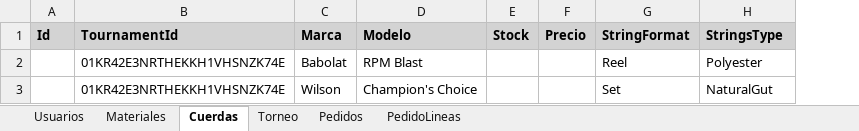
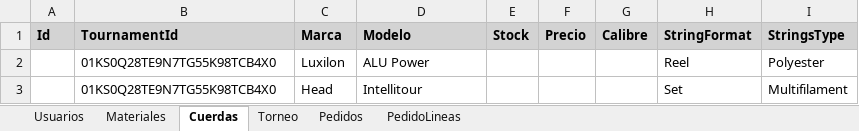
Before and after one commit to Aragorn7372/back-encordados, an Excel workbook: EncordadosBruno/image/torneo_advanced_01KR42E3NRTHEKKH1VHSNZK74E_2026-05-19.xlsx, sheet Cuerdas, drawn as a sheet; values as stored, in another font and other column widths than the file's, no borders; removed rows and columns are numbered as before the commit, all else as after; the diff names each change by its address in the sheet, - before the commit and + after, or states it on an @@ line.

```diff
--- a/EncordadosBruno/image/torneo_advanced_01KR42E3NRTHEKKH1VHSNZK74E_2026-05-19.xlsx (sheet Cuerdas)
+++ b/EncordadosBruno/image/torneo_advanced_01KR42E3NRTHEKKH1VHSNZK74E_2026-05-19.xlsx (sheet Cuerdas)
+column G (Calibre), empty
-row 2:  | 01KR42E3NRTHEKKH1VHSNZK74E | Babolat | RPM Blast |  |  | Reel | Polyester
-row 3:  | 01KR42E3NRTHEKKH1VHSNZK74E | Wilson | Champion's Choice |  |  | Set | NaturalGut
+row 2:  | 01KS0Q28TE9N7TG55K98TCB4X0 | Luxilon | ALU Power |  |  |  | Reel | Polyester
+row 3:  | 01KS0Q28TE9N7TG55K98TCB4X0 | Head | Intellitour |  |  |  | Set | Multifilament
```
Also changed, not shown: sheet PedidoLineas, sheet Pedidos, sheet Usuarios, sheet Torneo, sheet Materiales, 40 other files.
